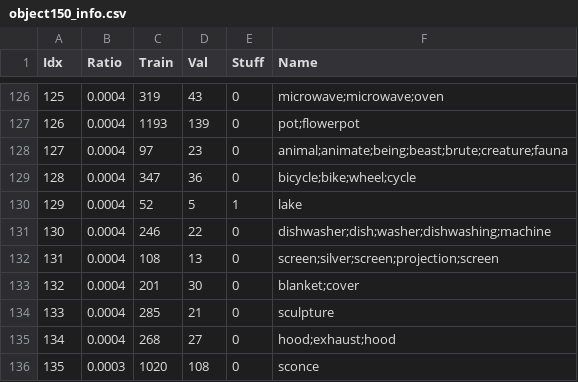
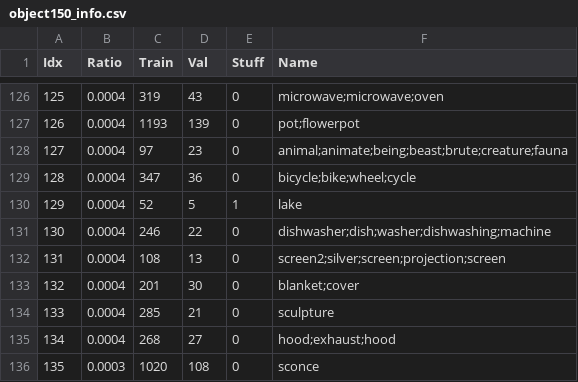
Before and after one commit to bucketteOfIvy/chicago-places, a CSV file: data/segmentation/object150_info.csv, drawn as a sheet; only a part is shown, gaps mark what is left out.

Commit message:
added finalized scripts for image segmentation

```diff
--- a/data/segmentation/object150_info.csv
+++ b/data/segmentation/object150_info.csv
@@ -131,3 +131,3 @@ Idx,Ratio,Train,Val,Stuff,Name
 130,0.0004,246,22,0,dishwasher;dish;washer;dishwashing;machine
-131,0.0004,108,13,0,screen;silver;screen;projection;screen
+131,0.0004,108,13,0,screen2;silver;screen;projection;screen
 132,0.0004,201,30,0,blanket;cover
```
Also changed, not shown: 2 other files.
